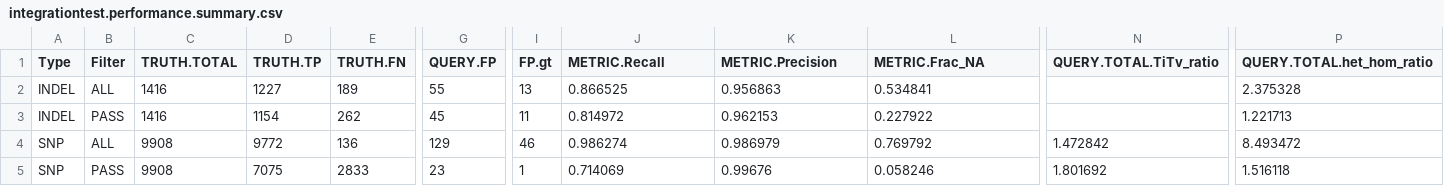
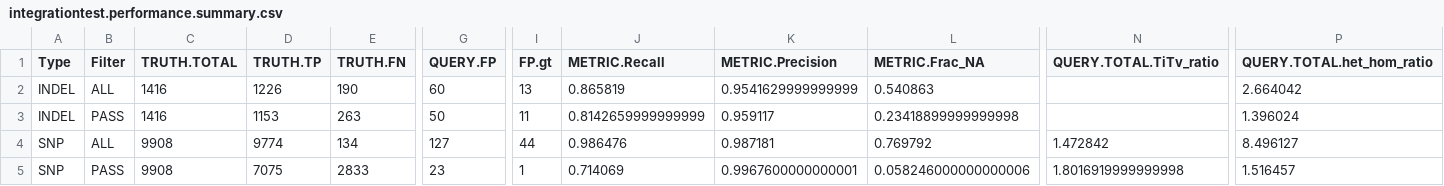
Before and after one commit to Illumina/hap.py, a CSV file: example/integration/integrationtest.performance.summary.csv, drawn as a sheet; only a part is shown, gaps mark what is left out; removed rows and columns are numbered as before the commit, all else as after; rows hold the shown columns only; the diff names each change by its address in the sheet, - before the commit and + after, or states it on an @@ line.

```diff
--- a/example/integration/integrationtest.performance.summary.csv
+++ b/example/integration/integrationtest.performance.summary.csv
-row 2: INDEL | ALL | 1416 | 1227 | 189 | 55 | 13 | 0.866525 | 0.956863 | 0.534841 |  | 2.375328
-row 3: INDEL | PASS | 1416 | 1154 | 262 | 45 | 11 | 0.814972 | 0.962153 | 0.227922 |  | 1.221713
+row 2: INDEL | ALL | 1416 | 1226 | 190 | 60 | 13 | 0.865819 | 0.9541629999999999 | 0.540863 |  | 2.664042
+row 3: INDEL | PASS | 1416 | 1153 | 263 | 50 | 11 | 0.8142659999999999 | 0.959117 | 0.23418899999999998 |  | 1.396024
-D4 (TRUTH.TP): 9772
+D4 (TRUTH.TP): 9774
-E4 (TRUTH.FN): 136
+E4 (TRUTH.FN): 134
-G4 (QUERY.FP): 129
+G4 (QUERY.FP): 127
-I4 (FP.gt): 46
+I4 (FP.gt): 44
-J4 (METRIC.Recall): 0.986274
+J4 (METRIC.Recall): 0.986476
-K4 (METRIC.Precision): 0.986979
+K4 (METRIC.Precision): 0.987181
-P4 (QUERY.TOTAL.het_hom_ratio): 8.493472
+P4 (QUERY.TOTAL.het_hom_ratio): 8.496127
-K5 (METRIC.Precision): 0.99676
+K5 (METRIC.Precision): 0.9967600000000001
-L5 (METRIC.Frac_NA): 0.058246
+L5 (METRIC.Frac_NA): 0.058246000000000006
-N5 (QUERY.TOTAL.TiTv_ratio): 1.801692
+N5 (QUERY.TOTAL.TiTv_ratio): 1.8016919999999998
-P5 (QUERY.TOTAL.het_hom_ratio): 1.516118
+P5 (QUERY.TOTAL.het_hom_ratio): 1.516457
```
Also changed, not shown: example/NIST_indels/expected.summary.1.csv, example/happy/expected.pass.summary.csv, 19 other files.
